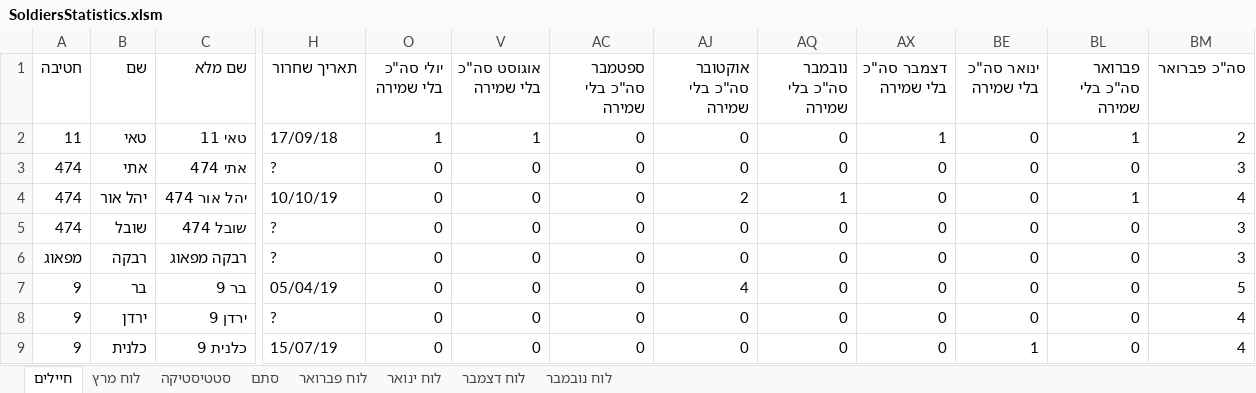
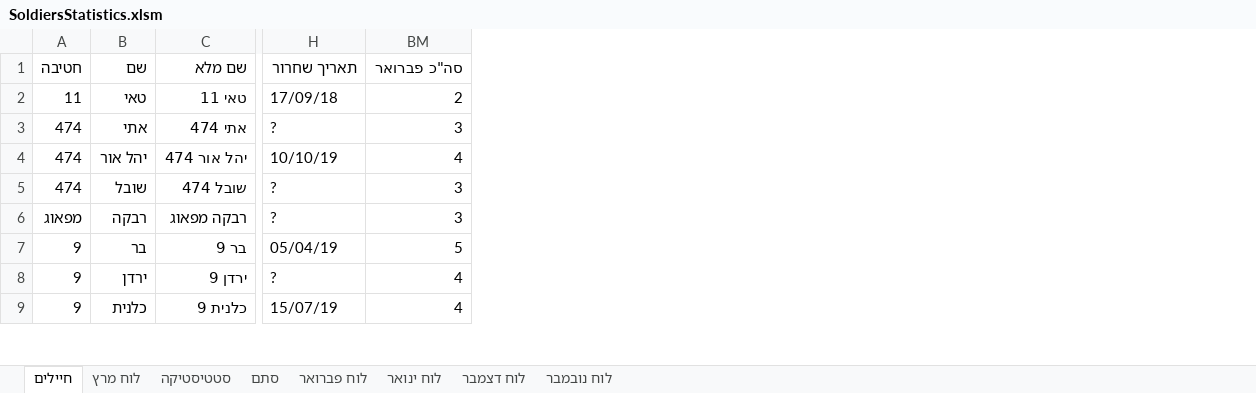
Before and after one commit to YuvalAlf/Duty-Table, an Excel workbook: SoldiersStatistics.xlsm, sheet חיילים, drawn as a sheet; only a part is shown, gaps mark what is left out; values as stored, in another font and other column widths than the file's, no cell formats; conditional formats not drawn; the diff names each change by its address in the sheet, - before the commit and + after, or states it on an @@ line.

Commit message:
March Duty Table

```diff
--- a/SoldiersStatistics.xlsm (sheet חיילים)
+++ b/SoldiersStatistics.xlsm (sheet חיילים)
@@ column O (יולי סה"כ בלי שמירה) hidden, rows 2-9: 1 | 0 | 0 | 0 | 0 | 0 | 0 | 0 @@
@@ column V (אוגוסט סה"כ בלי שמירה) hidden, rows 2-9: 1 | 0 | 0 | 0 | 0 | 0 | 0 | 0 @@
@@ column AC (ספטמבר סה"כ בלי שמירה) hidden, rows 2-9: all 0 @@
@@ column AJ (אוקטובר סה"כ בלי שמירה) hidden, rows 2-9: 0 | 0 | 2 | 0 | 0 | 4 | 0 | 0 @@
@@ column AQ (נובמבר סה"כ בלי שמירה) hidden, rows 2-9: 0 | 0 | 1 | 0 | 0 | 0 | 0 | 0 @@
@@ column AX (דצמבר סה"כ בלי שמירה) hidden, rows 2-9: 1 | 0 | 0 | 0 | 0 | 0 | 0 | 0 @@
@@ column BE (ינואר סה"כ בלי שמירה) hidden, rows 2-9: 0 | 0 | 0 | 0 | 0 | 0 | 0 | 1 @@
@@ column BL (פברואר סה"כ בלי שמירה) hidden, rows 2-9: 1 | 0 | 1 | 0 | 0 | 0 | 0 | 0 @@
```
Also changed, not shown: sheet לוח מרץ, cell formats.
